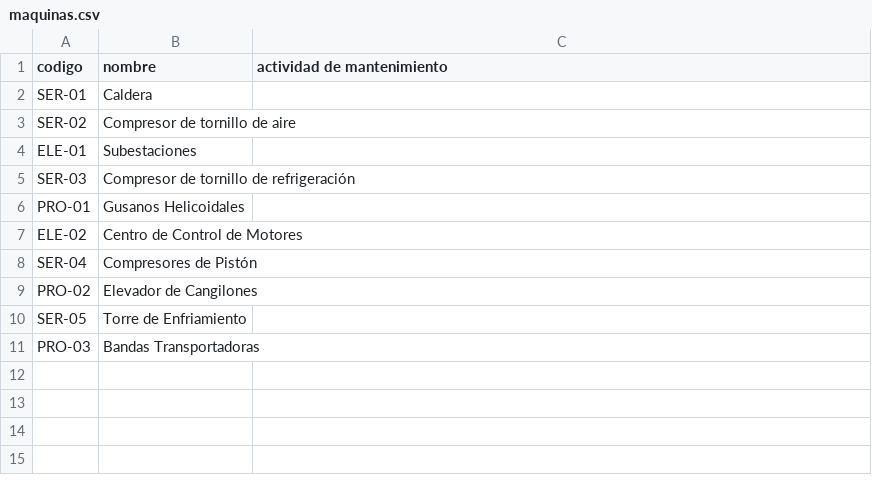
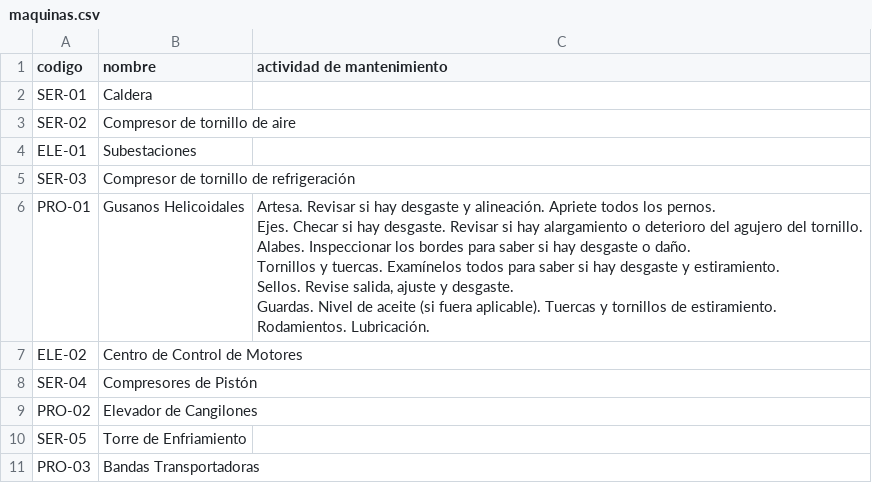
Before and after one commit to jorzazul/mantenituchi, a CSV file: data/maquinas.csv, drawn as a sheet; ↵ is a line break in a cell; the diff names each change by its address in the sheet, - before the commit and + after, or states it on an @@ line.

```diff
--- a/data/maquinas.csv
+++ b/data/maquinas.csv
-C6 (actividad de mantenimiento): (empty)
+C6 (actividad de mantenimiento): Artesa. Revisar si hay desgaste y alineación. Apriete todos los pernos. ↵ Ejes. Checar si hay desgaste. Revisar si hay alargamiento o deterioro del agujero del tornillo. ↵ Alabes. Inspeccionar los bordes para saber si hay desgaste o daño. ↵ Tornillos y tuercas. Examínelos todos para saber si hay desgaste y estiramiento. ↵ Sellos. Revise salida, ajuste y desgaste. ↵ Guardas. Nivel de aceite (si fuera aplicable). Tuercas y tornillos de estiramiento. ↵ Rodamientos. Lubricación.
```
Also changed, not shown: 5 other files.
